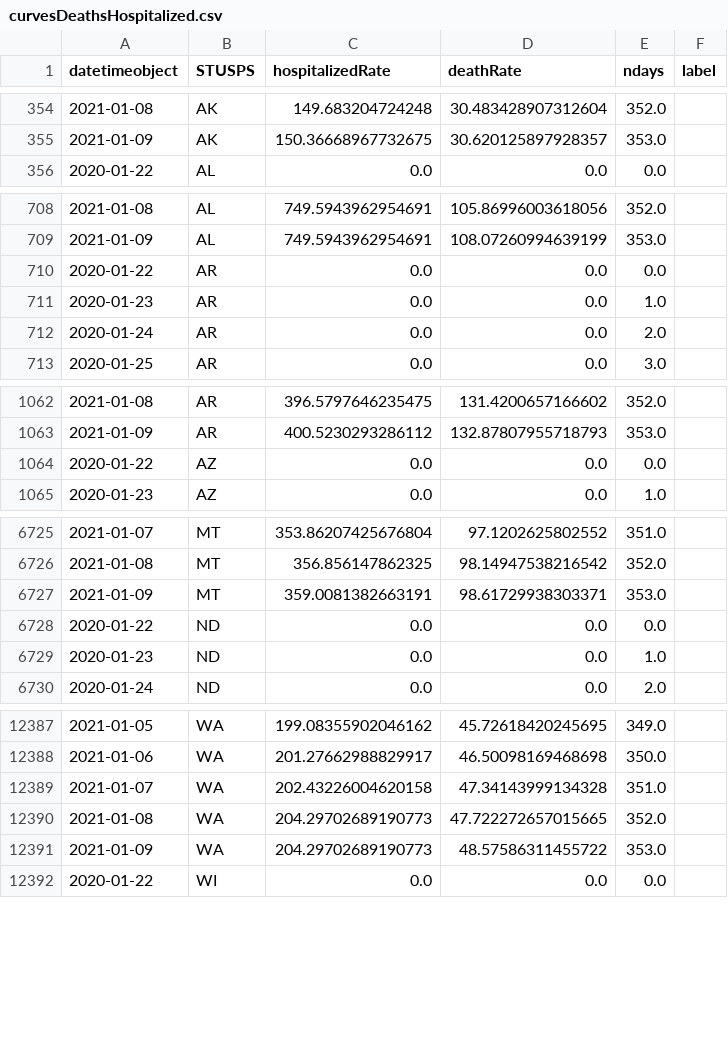
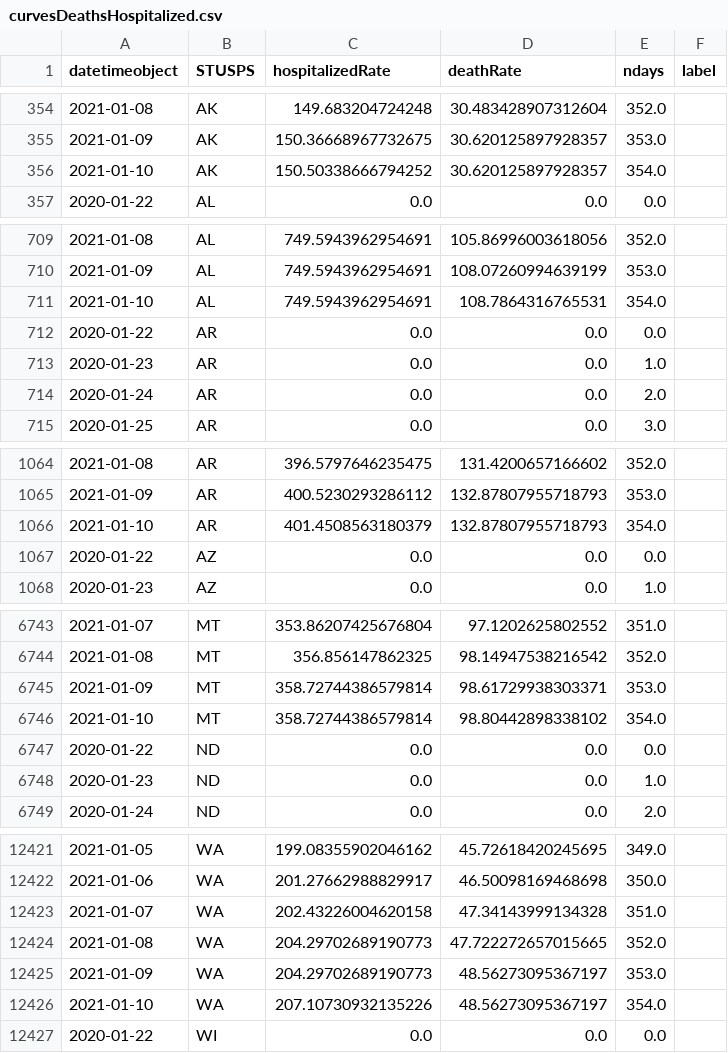
Before and after one commit to briefings/sars, a CSV file: fundamentals/atlantic/warehouse/curvesDeathsHospitalized.csv, drawn as a sheet; only a part is shown, gaps mark what is left out; the diff covers the shown part only.

```diff
--- a/fundamentals/atlantic/warehouse/curvesDeathsHospitalized.csv
+++ b/fundamentals/atlantic/warehouse/curvesDeathsHospitalized.csv
@@ -355,2 +355,3 @@ datetimeobject,STUSPS,hospitalizedRate,deathRate,ndays,label
 2021-01-09,AK,150.36668967732675,30.620125897928357,353.0,
+2021-01-10,AK,150.50338666794252,30.620125897928357,354.0,
 2020-01-22,AL,0.0,0.0,0.0,
@@ -709,2 +710,3 @@ datetimeobject,STUSPS,hospitalizedRate,deathRate,ndays,label
 2021-01-09,AL,749.5943962954691,108.07260994639199,353.0,
+2021-01-10,AL,749.5943962954691,108.7864316765531,354.0,
 2020-01-22,AR,0.0,0.0,0.0,
@@ -1063,2 +1065,3 @@ datetimeobject,STUSPS,hospitalizedRate,deathRate,ndays,label
 2021-01-09,AR,400.5230293286112,132.87807955718793,353.0,
+2021-01-10,AR,401.4508563180379,132.87807955718793,354.0,
 2020-01-22,AZ,0.0,0.0,0.0,
@@ -6726,3 +6744,4 @@ datetimeobject,STUSPS,hospitalizedRate,deathRate,ndays,label
 2021-01-08,MT,356.856147862325,98.14947538216542,352.0,
-2021-01-09,MT,359.0081382663191,98.61729938303371,353.0,
+2021-01-09,MT,358.72744386579814,98.61729938303371,353.0,
+2021-01-10,MT,358.72744386579814,98.80442898338102,354.0,
 2020-01-22,ND,0.0,0.0,0.0,
@@ -12390,3 +12424,4 @@ datetimeobject,STUSPS,hospitalizedRate,deathRate,ndays,label
 2021-01-08,WA,204.29702689190773,47.722272657015665,352.0,
-2021-01-09,WA,204.29702689190773,48.57586311455722,353.0,
+2021-01-09,WA,204.29702689190773,48.56273095367197,353.0,
+2021-01-10,WA,207.10730932135226,48.56273095367197,354.0,
 2020-01-22,WI,0.0,0.0,0.0,
```
Also changed, not shown: 32 added rows elsewhere in this file, fundamentals/atlantic/warehouse/curvesDeathsPositives.csv, fundamentals/atlantic/warehouse/curvesDeathsTests.csv, 7 other files.
